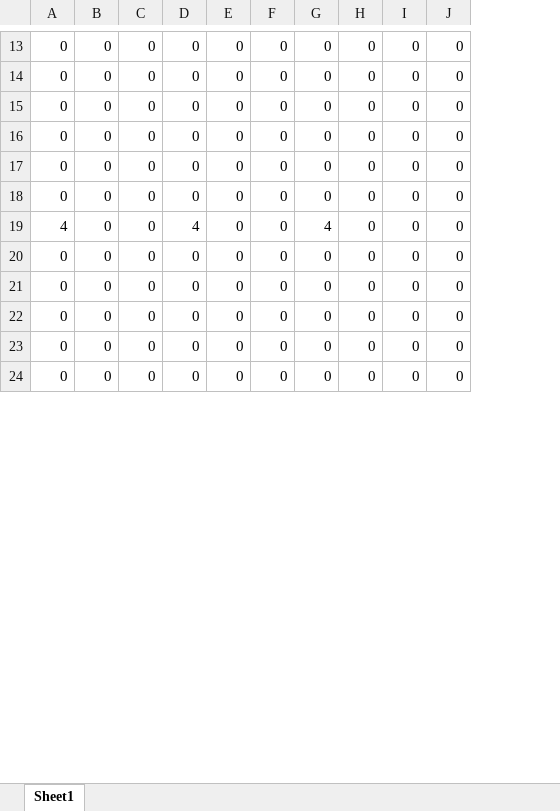
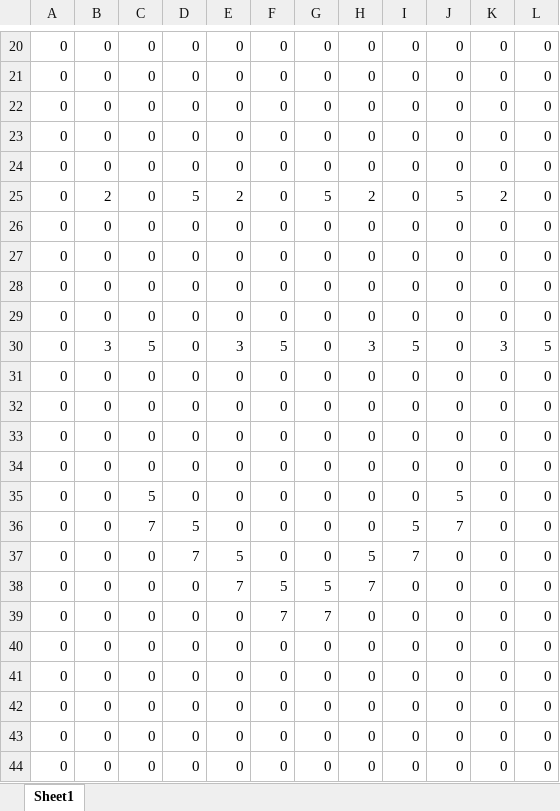
Before and after one commit to Waru5679/2019GameGrandPrize, an Excel workbook: Game/Map/VarticalMap.xlsx, sheet Sheet1, drawn as a sheet; only a part is shown, gaps mark what is left out; values as stored, in another font and other column widths than the file's, no borders; conditional formats not drawn; addresses are those after the commit; the diff covers the shown part only; the diff names each change by its address in the sheet, - before the commit and + after, or states it on an @@ line.

```diff
--- a/Game/Map/VarticalMap.xlsx (sheet Sheet1)
+++ b/Game/Map/VarticalMap.xlsx (sheet Sheet1)
+column J, rows 20-24: all 0; rows 26-27: 0 | 0; rows 40-44: all 0
+column K, rows 20-24: all 0; rows 26-27: 0 | 0; rows 40-44: all 0
+row 25: 0 | 2 | 0 | 5 | 2 | 0 | 5 | 2 | 0 | 5 | 2 | 0
-A27: 4
+A27: 0
-D27: 4
+D27: 0
-G27: 4
+G27: 0
@@ row 57 moved to row 28: 0 @@
@@ row 58 moved to row 29: 0 @@
+row 30: 0 | 3 | 5 | 0 | 3 | 5 | 0 | 3 | 5 | 0 | 3 | 5
@@ row 59 moved to row 31: 0 @@
@@ row 62 moved to row 32: 0 @@
@@ row 65 moved to row 33: 0 @@
@@ row 66 moved to row 34: 0 @@
+row 35: 0 | 0 | 5 | 0 | 0 | 0 | 0 | 0 | 0 | 5 | 0 | 0
+row 36: 0 | 0 | 7 | 5 | 0 | 0 | 0 | 0 | 5 | 7 | 0 | 0
+row 37: 0 | 0 | 0 | 7 | 5 | 0 | 0 | 5 | 7 | 0 | 0 | 0
+row 38: 0 | 0 | 0 | 0 | 7 | 5 | 5 | 7 | 0 | 0 | 0 | 0
+row 39: 0 | 0 | 0 | 0 | 0 | 7 | 7 | 0 | 0 | 0 | 0 | 0
```
Also changed, not shown: 10 added rows, 17 removed rows, 7 moved rows and 35 edited cells elsewhere in this sheet, Game/Map/SideMap.xlsx, 14 other files.
